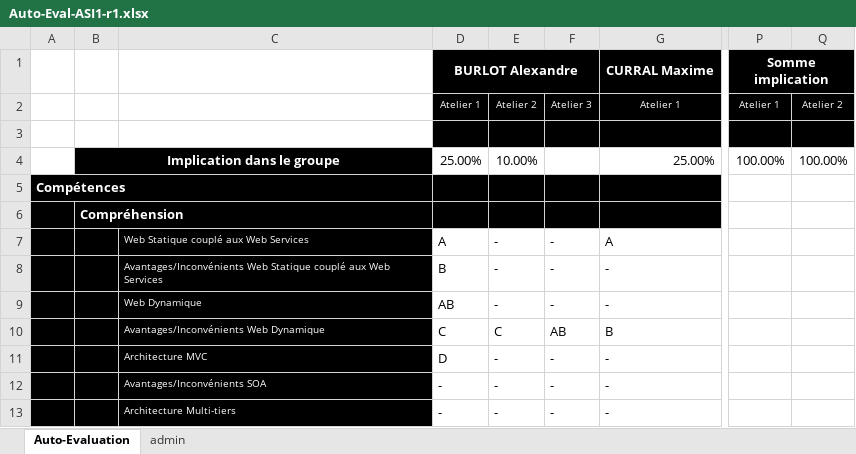
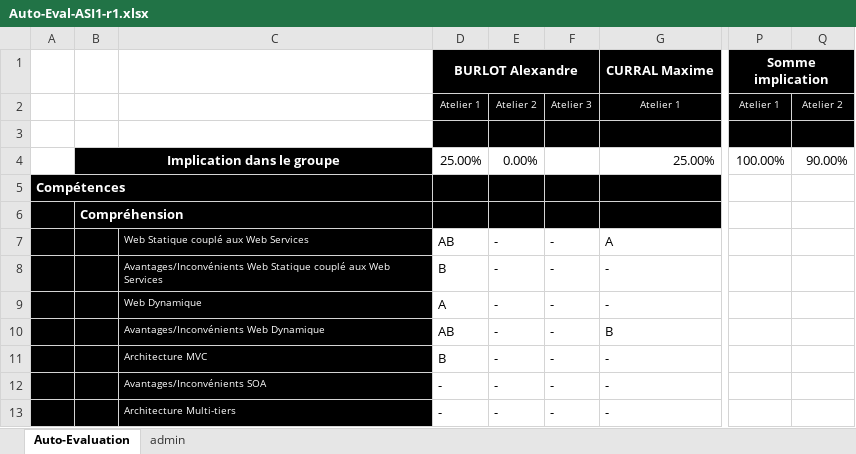
Before and after one commit to bubuoreo/ASI1-atelier1, an Excel workbook: Auto-Eval-ASI1-r1.xlsx, sheet Auto-Evaluation, drawn as a sheet; only a part is shown, gaps mark what is left out; values as stored, in another font and other column widths than the file's, no borders; conditional formats not drawn; the diff names each change by its address in the sheet, - before the commit and + after, or states it on an @@ line.

Commit message:
rempli excel A.Burlot

```diff
--- a/Auto-Eval-ASI1-r1.xlsx (sheet Auto-Evaluation)
+++ b/Auto-Eval-ASI1-r1.xlsx (sheet Auto-Evaluation)
-E4: 10.00%
+E4: 0.00%
-Q4: 100.00%
+Q4: 90.00%
-D7: A
+D7: AB
-D9: AB
+D9: A
-D10: C
+D10: AB
-E10: C
+E10: -
-F10: AB
+F10: -
-D11: D
+D11: B
```
